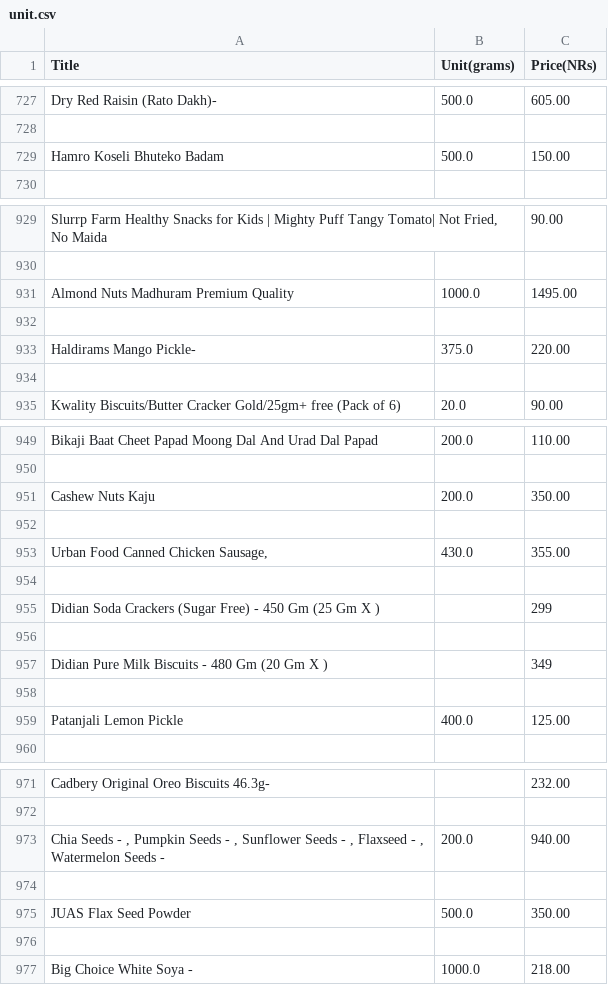
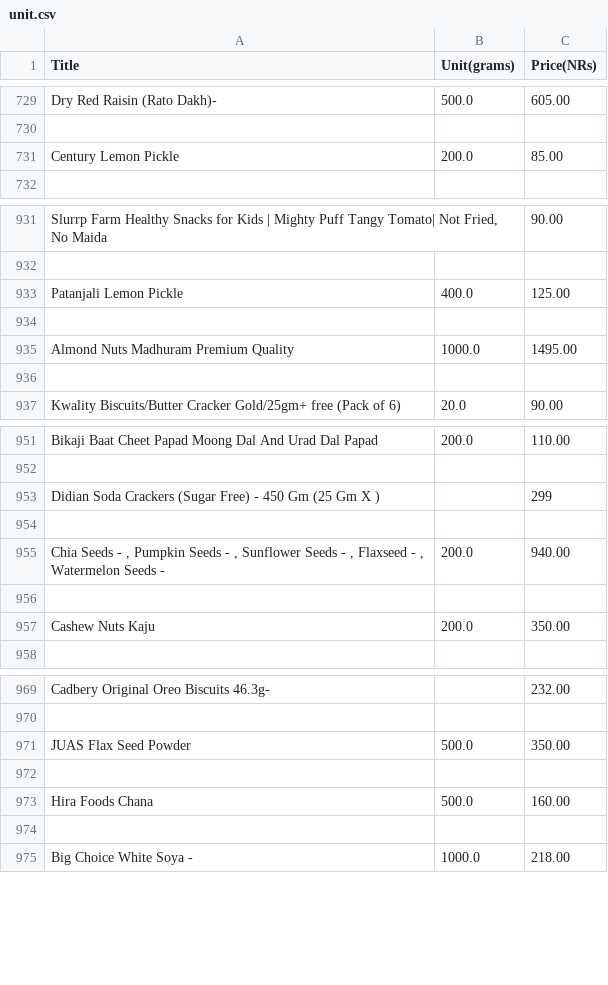
Before and after one commit to iLLumi-420/scrape, a CSV file: csv-files/unit.csv, drawn as a sheet; only a part is shown, gaps mark what is left out; removed rows and columns are numbered as before the commit, all else as after; the diff covers the shown part only; the diff names each change by its address in the sheet, - before the commit and + after, or states it on an @@ line.

```diff
--- a/csv-files/unit.csv
+++ b/csv-files/unit.csv
@@ row 729 moved to row 707: Hamro Koseli Bhuteko Badam @@
@@ row 735 moved to row 731: Century Lemon Pickle @@
+row 933: Patanjali Lemon Pickle | 400.0 | 125.00
+row 934: (empty)
@@ row 933 moved to row 913: Haldirams Mango Pickle- @@
-row 934: (empty)
-row 952: (empty)
@@ row 953 moved to row 1033: Urban Food Canned Chicken Sausage, @@
-row 954: (empty)
@@ row 957 moved to row 1035: Didian Pure Milk Biscuits - 480 Gm (20 G… @@
-row 955: (empty)
+row 955: Chia Seeds - , Pumpkin Seeds - , Sunflower Seeds - , Flaxseed - , Watermelon Seeds - | 200.0 | 940.00
-row 956: Patanjali Lemon Pickle | 400.0 | 125.00
+row 956: (empty)
@@ row 951 moved to row 957: Cashew Nuts Kaju @@
-row 973: Chia Seeds - , Pumpkin Seeds - , Sunflower Seeds - , Flaxseed - , Watermelon Seeds - | 200.0 | 940.00
-row 974: (empty)
@@ row 993 moved to row 973: Hira Foods Chana @@
+row 974: (empty)
```
Also changed, not shown: 66 added rows, 64 removed rows, 61 moved rows and 2 edited cells elsewhere in this file, csv-files/title_price.csv, 1 other file.
